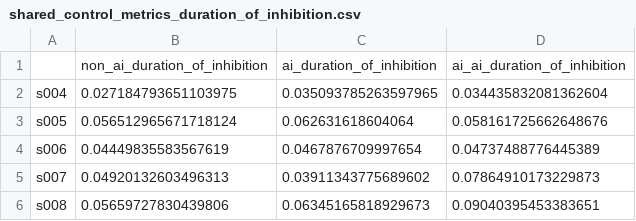
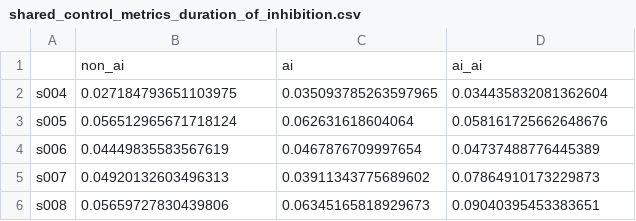
Before and after one commit to kriti-ach/SharedControlPaper, a CSV file: output/shared_control_metrics_duration_of_inhibition.csv, drawn as a sheet; only a part is shown.

```diff
--- a/output/shared_control_metrics_duration_of_inhibition.csv
+++ b/output/shared_control_metrics_duration_of_inhibition.csv
@@ -1,2 +1,2 @@
-,non_ai_duration_of_inhibition,ai_duration_of_inhibition,ai_ai_duration_of_inhibition
+,non_ai,ai,ai_ai
 s004,0.027184793651103975,0.035093785263597965,0.034435832081362604
```
Also changed, not shown: output/shared_control_metrics_ball_after_ring_proportion_before_stop_onset.csv, output/shared_control_metrics_ball_before_ring_proportion_before_stop_onset.csv, 17 other files.
